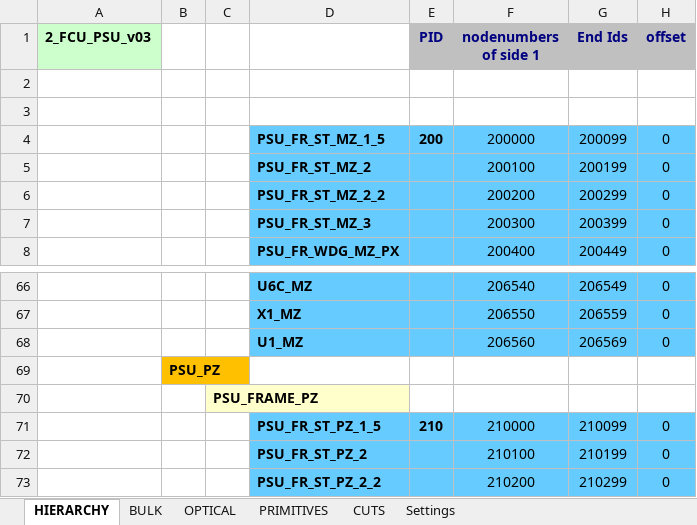
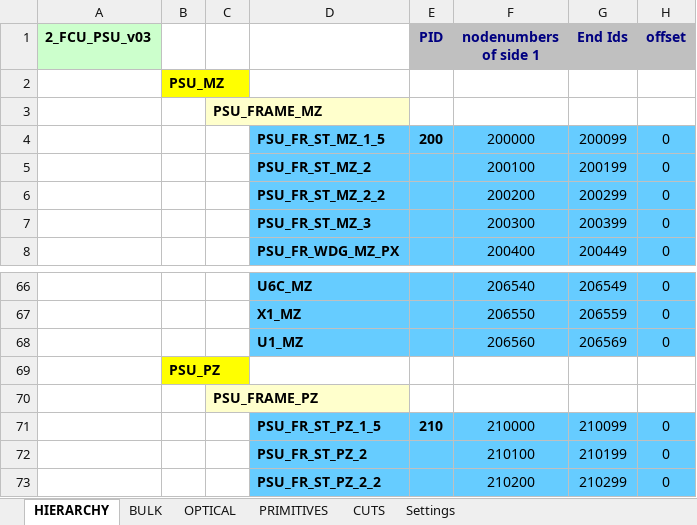
Before and after one commit to Kos261/ESATAN-Parser, an Excel workbook: 2_FCU_PSU_v03/2_FCU_PSU_v03.xlsx, sheet HIERARCHY, drawn as a sheet; only a part is shown, gaps mark what is left out; values as stored, in another font and other column widths than the file's, no borders; the diff names each change by its address in the sheet, - before the commit and + after, or states it on an @@ line.

```diff
--- a/2_FCU_PSU_v03/2_FCU_PSU_v03.xlsx (sheet HIERARCHY)
+++ b/2_FCU_PSU_v03/2_FCU_PSU_v03.xlsx (sheet HIERARCHY)
-B2: (empty)
+B2: PSU_MZ
-B2 fill: none
+B2 fill: #FFFF00
-C3: (empty)
+C3: PSU_FRAME_MZ
-C3 fill: none
+C3 fill: #FFFFCC
-B69 fill: #FFC000
+B69 fill: #FFFF00
```
Also changed, not shown: 8 other files.
